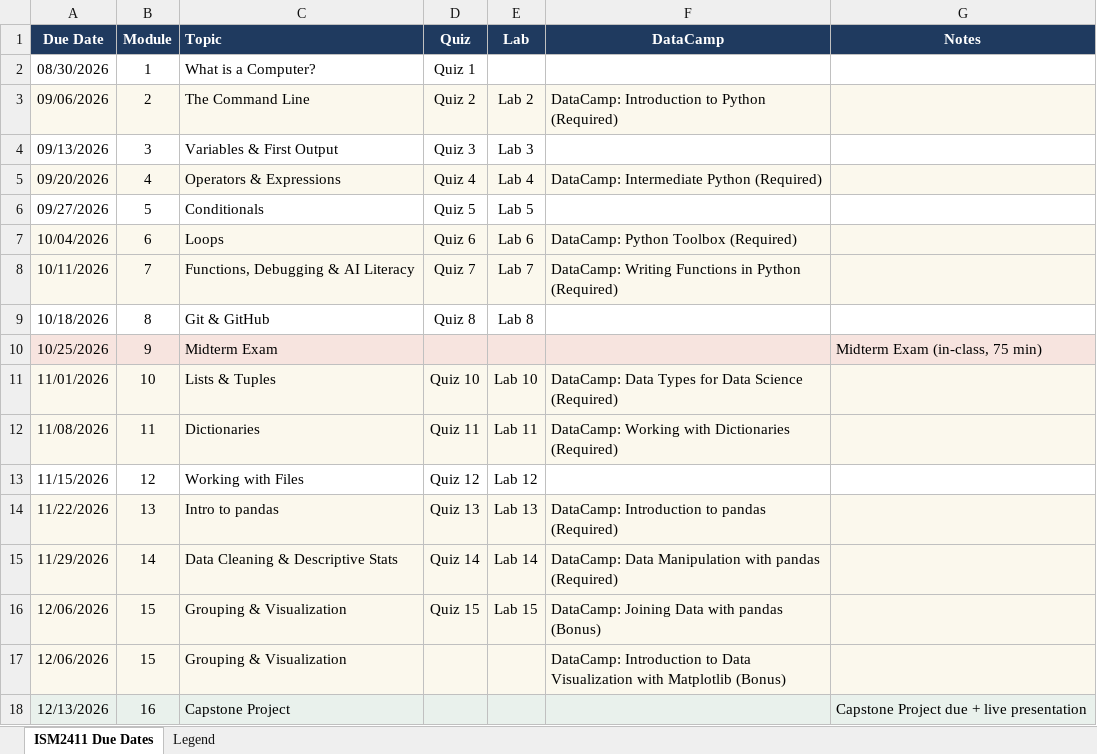
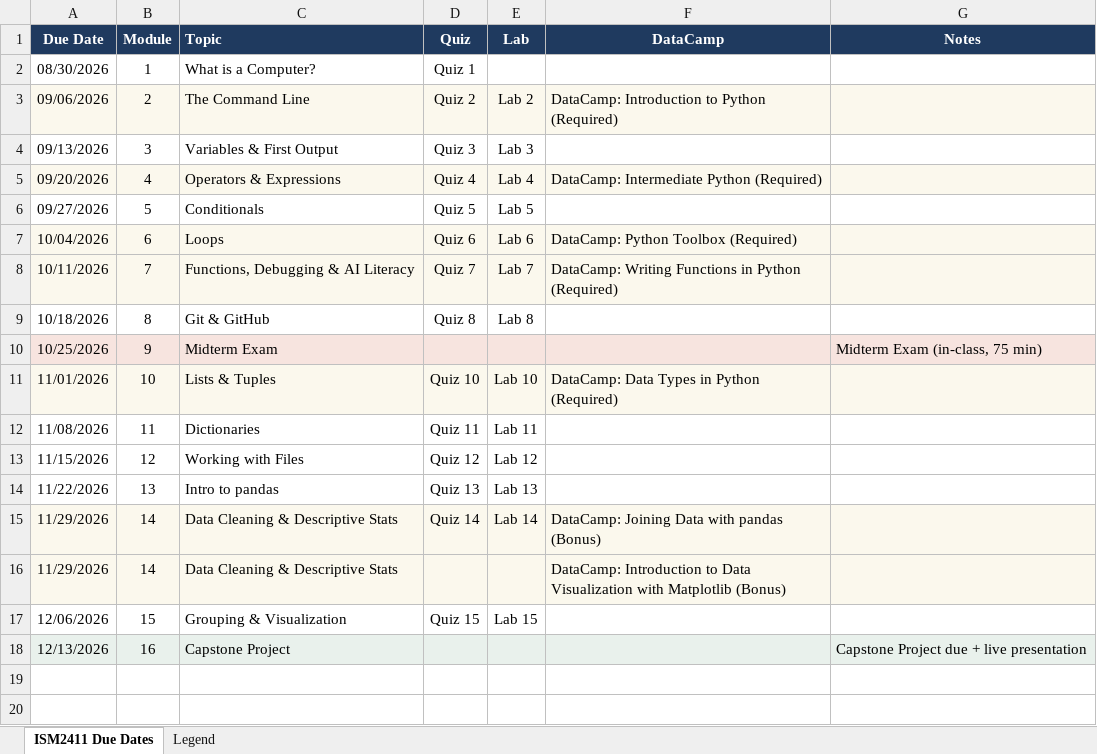
Before and after one commit to markumreed/ism_courses, an Excel workbook: schedules/ism2411_due_dates.xlsx, sheet ISM2411 Due Dates, drawn as a sheet; values as stored, in another font and other column widths than the file's, no borders; removed rows and columns are numbered as before the commit, all else as after; the diff names each change by its address in the sheet, - before the commit and + after, or states it on an @@ line.

```diff
--- a/schedules/ism2411_due_dates.xlsx (sheet ISM2411 Due Dates)
+++ b/schedules/ism2411_due_dates.xlsx (sheet ISM2411 Due Dates)
-F11 (DataCamp): DataCamp: Data Types for Data Science (Required)
+F11 (DataCamp): DataCamp: Data Types in Python (Required)
-A12:G12 fill: #FBF8ED
+A12:G12 fill: none
-F12 (DataCamp): DataCamp: Working with Dictionaries (Required)
+F12 (DataCamp): (empty)
-A14:G14 fill: #FBF8ED
+A14:G14 fill: none
-F14 (DataCamp): DataCamp: Introduction to pandas (Required)
+F14 (DataCamp): (empty)
-F15 (DataCamp): DataCamp: Data Manipulation with pandas (Required)
+F15 (DataCamp): DataCamp: Joining Data with pandas (Bonus)
+row 16: 11/29/2026 | 14 | Data Cleaning & Descriptive Stats |  |  | DataCamp: Introduction to Data Visualization with Matplotlib (Bonus)
-A17:G17 fill: #FBF8ED
+A17:G17 fill: none
-F17 (DataCamp): DataCamp: Joining Data with pandas (Bonus)
+F17 (DataCamp): (empty)
-row 17: 12/06/2026 | 15 | Grouping & Visualization |  |  | DataCamp: Introduction to Data Visualization with Matplotlib (Bonus)
```
Also changed, not shown: 5 other files.
